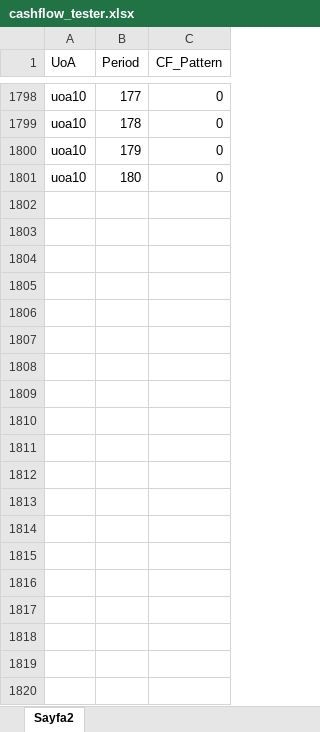
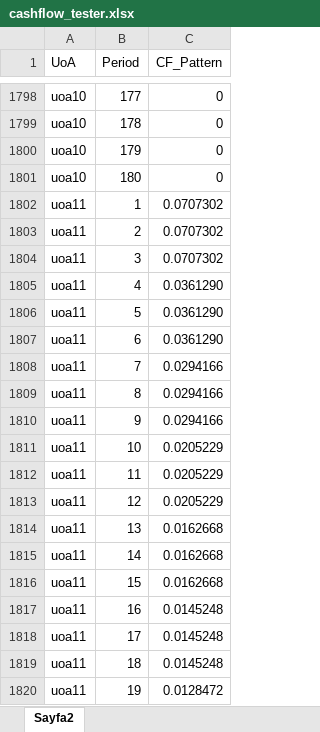
Before and after one commit to demireleren877/discounted_cashflow, an Excel workbook: cashflow_tester.xlsx, sheet Sayfa2, drawn as a sheet; only a part is shown, gaps mark what is left out; values as stored, in another font and other column widths than the file's, no borders; the diff covers the shown part only; the diff names each change by its address in the sheet, - before the commit and + after, or states it on an @@ line.

```diff
--- a/cashflow_tester.xlsx (sheet Sayfa2)
+++ b/cashflow_tester.xlsx (sheet Sayfa2)
+row 1802: uoa11 | 1 | 0.0707302
+row 1803: uoa11 | 2 | 0.0707302
+row 1804: uoa11 | 3 | 0.0707302
+row 1805: uoa11 | 4 | 0.0361290
+row 1806: uoa11 | 5 | 0.0361290
+row 1807: uoa11 | 6 | 0.0361290
+row 1808: uoa11 | 7 | 0.0294166
+row 1809: uoa11 | 8 | 0.0294166
+row 1810: uoa11 | 9 | 0.0294166
+row 1811: uoa11 | 10 | 0.0205229
+row 1812: uoa11 | 11 | 0.0205229
+row 1813: uoa11 | 12 | 0.0205229
+row 1814: uoa11 | 13 | 0.0162668
+row 1815: uoa11 | 14 | 0.0162668
+row 1816: uoa11 | 15 | 0.0162668
+row 1817: uoa11 | 16 | 0.0145248
+row 1818: uoa11 | 17 | 0.0145248
+row 1819: uoa11 | 18 | 0.0145248
+row 1820: uoa11 | 19 | 0.0128472
```
Also changed, not shown: 161 added rows elsewhere in this sheet, future_value_tester.xlsx, 1 other file.
